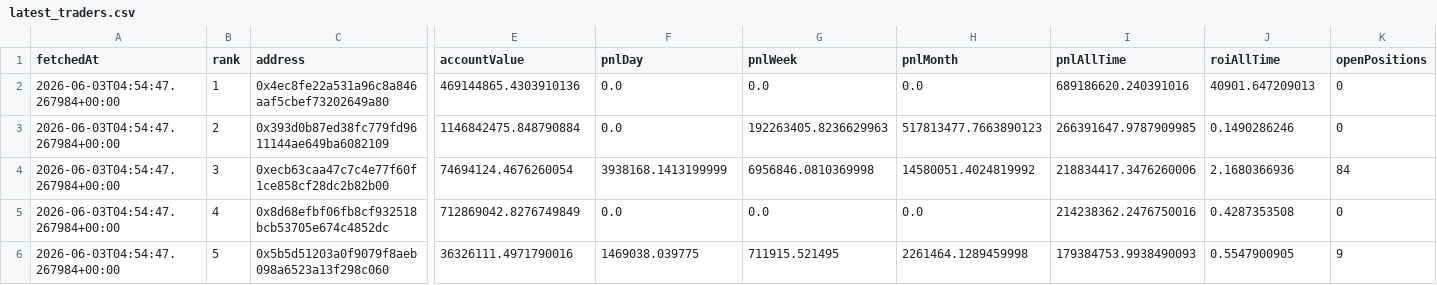
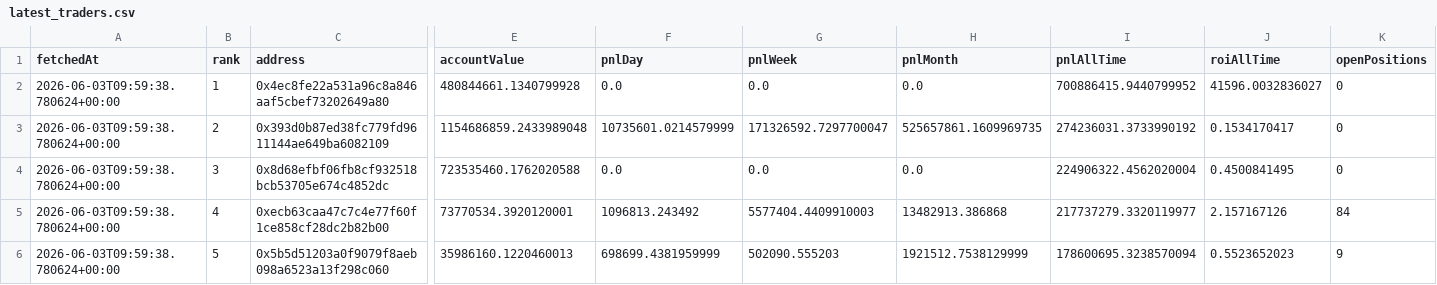
Before and after one commit to kushagra93/hl-top-traders, a CSV file: latest_traders.csv, drawn as a sheet; only a part is shown, gaps mark what is left out; the diff covers the shown part only; the diff names each change by its address in the sheet, - before the commit and + after, or states it on an @@ line.

```diff
--- a/latest_traders.csv
+++ b/latest_traders.csv
-A2:A6 (fetchedAt): 2026-06-03T04:54:47.267984+00:00
+A2:A6 (fetchedAt): 2026-06-03T09:59:38.780624+00:00
-E2 (accountValue): 469144865.4303910136
+E2 (accountValue): 480844661.1340799928
-I2 (pnlAllTime): 689186620.240391016
+I2 (pnlAllTime): 700886415.9440799952
-J2 (roiAllTime): 40901.647209013
+J2 (roiAllTime): 41596.0032836027
-E3 (accountValue): 1146842475.848790884
+E3 (accountValue): 1154686859.2433989048
-F3 (pnlDay): 0.0
+F3 (pnlDay): 10735601.0214579999
-G3 (pnlWeek): 192263405.8236629963
+G3 (pnlWeek): 171326592.7297700047
-H3 (pnlMonth): 517813477.7663890123
+H3 (pnlMonth): 525657861.1609969735
-I3 (pnlAllTime): 266391647.9787909985
+I3 (pnlAllTime): 274236031.3733990192
-J3 (roiAllTime): 0.1490286246
+J3 (roiAllTime): 0.1534170417
-C4 (address): 0xecb63caa47c7c4e77f60f1ce858cf28dc2b82b00
+C4 (address): 0x8d68efbf06fb8cf932518bcb53705e674c4852dc
-E4 (accountValue): 74694124.4676260054
+E4 (accountValue): 723535460.1762020588
-F4 (pnlDay): 3938168.1413199999
+F4 (pnlDay): 0.0
-G4 (pnlWeek): 6956846.0810369998
+G4 (pnlWeek): 0.0
-H4 (pnlMonth): 14580051.4024819992
+H4 (pnlMonth): 0.0
-I4 (pnlAllTime): 218834417.3476260006
+I4 (pnlAllTime): 224906322.4562020004
-J4 (roiAllTime): 2.1680366936
+J4 (roiAllTime): 0.4500841495
-K4 (openPositions): 84
+K4 (openPositions): 0
-C5 (address): 0x8d68efbf06fb8cf932518bcb53705e674c4852dc
+C5 (address): 0xecb63caa47c7c4e77f60f1ce858cf28dc2b82b00
-E5 (accountValue): 712869042.8276749849
+E5 (accountValue): 73770534.3920120001
-F5 (pnlDay): 0.0
+F5 (pnlDay): 1096813.243492
-G5 (pnlWeek): 0.0
+G5 (pnlWeek): 5577404.4409910003
-H5 (pnlMonth): 0.0
+H5 (pnlMonth): 13482913.386868
-I5 (pnlAllTime): 214238362.2476750016
+I5 (pnlAllTime): 217737279.3320119977
-J5 (roiAllTime): 0.4287353508
+J5 (roiAllTime): 2.157167126
-K5 (openPositions): 0
+K5 (openPositions): 84
-E6 (accountValue): 36326111.4971790016
+E6 (accountValue): 35986160.1220460013
-F6 (pnlDay): 1469038.039775
+F6 (pnlDay): 698699.4381959999
-G6 (pnlWeek): 711915.521495
+G6 (pnlWeek): 502090.555203
-H6 (pnlMonth): 2261464.1289459998
+H6 (pnlMonth): 1921512.7538129999
-I6 (pnlAllTime): 179384753.9938490093
+I6 (pnlAllTime): 178600695.3238570094
-J6 (roiAllTime): 0.5547900905
+J6 (roiAllTime): 0.5523652023
```
Also changed, not shown: 33 edited cells elsewhere in this file, latest_positions.csv, 1 other file.
